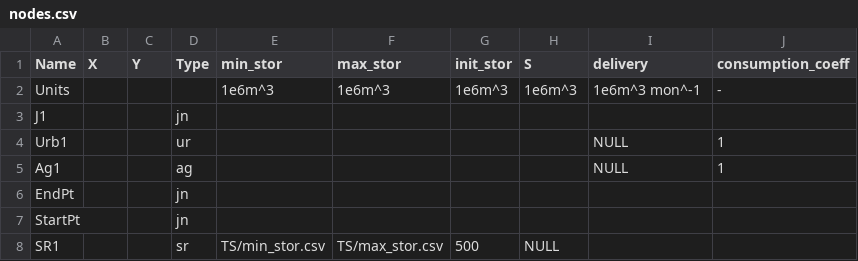
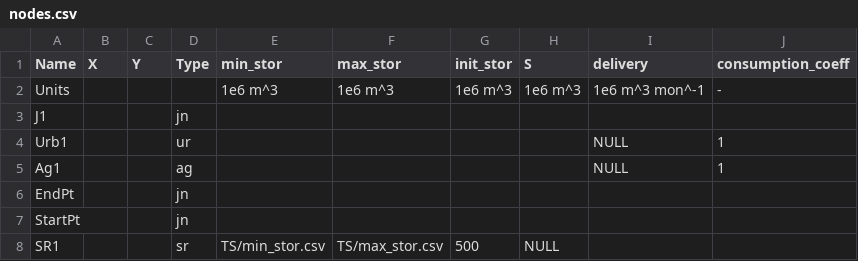
Before and after one commit to UMWRG/gams-app, a CSV file: tutorial/gams_model/tutorial_model/csv_data/nodes.csv, drawn as a sheet.

Commit message:
Created csv files for tutorial network.

```diff
--- a/tutorial/gams_model/tutorial_model/csv_data/nodes.csv
+++ b/tutorial/gams_model/tutorial_model/csv_data/nodes.csv
@@ -1,3 +1,3 @@
 Name    , X , Y , Type , min_stor        , max_stor        , init_stor , S      , delivery      , consumption_coeff
-Units   ,   ,   ,      , 1e6m^3          , 1e6m^3          , 1e6m^3    , 1e6m^3 , 1e6m^3 mon^-1 , -
+Units   ,   ,   ,      , 1e6 m^3          , 1e6 m^3          , 1e6 m^3    , 1e6 m^3 , 1e6 m^3 mon^-1 , -
 J1      ,   ,   , jn   ,                 ,                 ,           ,        ,               ,
```
Also changed, not shown: 3 other files.
